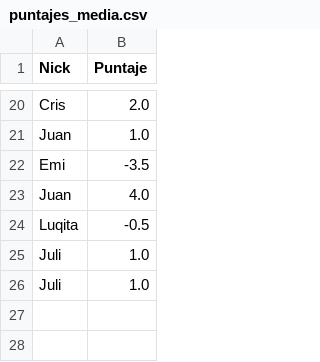
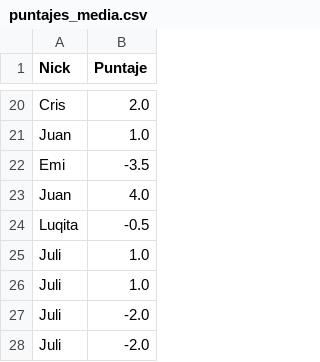
Before and after one commit to fvenegasn/FiguRace, a CSV file: data/csv/puntajes_media.csv, drawn as a sheet; only a part is shown, gaps mark what is left out.

```diff
--- a/data/csv/puntajes_media.csv
+++ b/data/csv/puntajes_media.csv
@@ -26 +26,3 @@ Juli,1.0
 Juli,1.0
+Juli,-2.0
+Juli,-2.0
```
Also changed, not shown: data/csv/informacion_partidas.csv, 3 other files.
